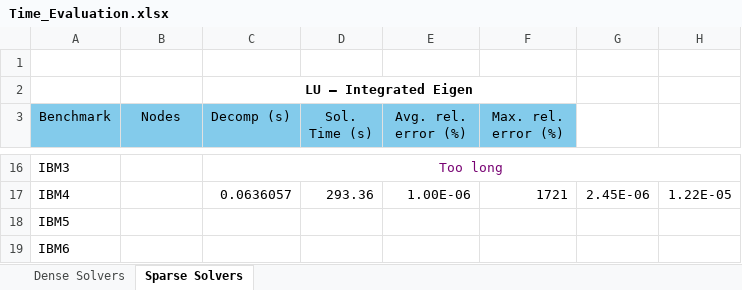
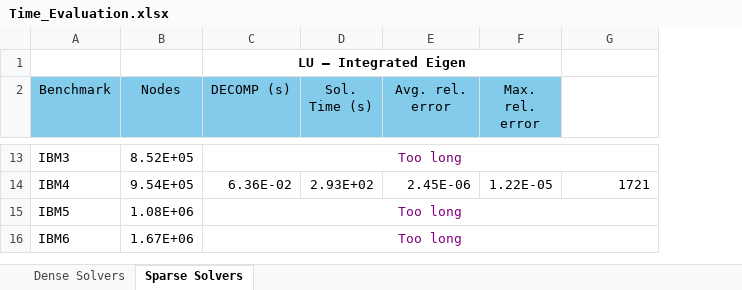
Before and after one commit to akastoras/spic, an Excel workbook: Time_Evaluation.xlsx, sheet Sparse Solvers, drawn as a sheet; only a part is shown, gaps mark what is left out; values as stored, in another font and other column widths than the file's, no borders; removed rows and columns are numbered as before the commit, all else as after; the diff covers the shown part only; the diff names each change by its address in the sheet, - before the commit and + after, or states it on an @@ line.

```diff
--- a/Time_Evaluation.xlsx (sheet Sparse Solvers)
+++ b/Time_Evaluation.xlsx (sheet Sparse Solvers)
-column C (Decomp (s)), rows 16-17: Too long | 0.0636057
+column C (DECOMP (s)), row 1: LU – Integrated Eigen; rows 13-16: Too long | 6.36E-02 | Too long | Too long
+column F (Max. rel. error), row 14: 1.22E-05
-column G, row 17: 2.45E-06
-column H, row 17: 1.22E-05
-row 2:  |  | LU – Integrated Eigen
-E2: Avg. rel. error (%)
+E2: Avg. rel. error
-G2: Max. rel. error (%)
+G2: (empty)
-G2 fill: #83CBEB
+G2 fill: none
-B13 (Nodes): (empty)
+B13 (Nodes): 8.52E+05
-B14 (Nodes): (empty)
+B14 (Nodes): 9.54E+05
-D14 (Sol. Time (s)): 293.36
+D14 (Sol. Time (s)): 2.93E+02
-E14 (Avg. rel. error): 1.00E-06
+E14 (Avg. rel. error): 2.45E-06
-B15 (Nodes): (empty)
+B15 (Nodes): 1.08E+06
-B16 (Nodes): (empty)
+B16 (Nodes): 1.67E+06
```
Also changed, not shown: 2 removed rows, 29 edited cells and merged cells elsewhere in this sheet, sheet Dense Solvers, 42 other files.
